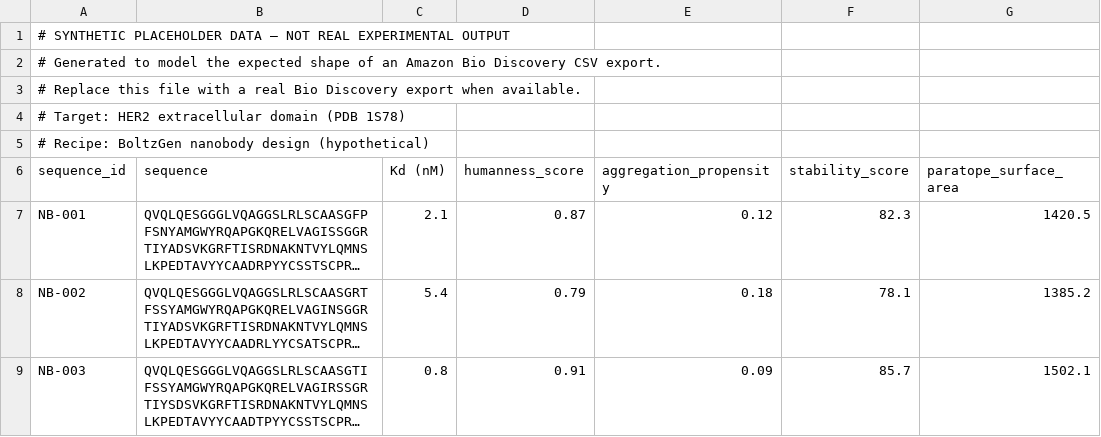
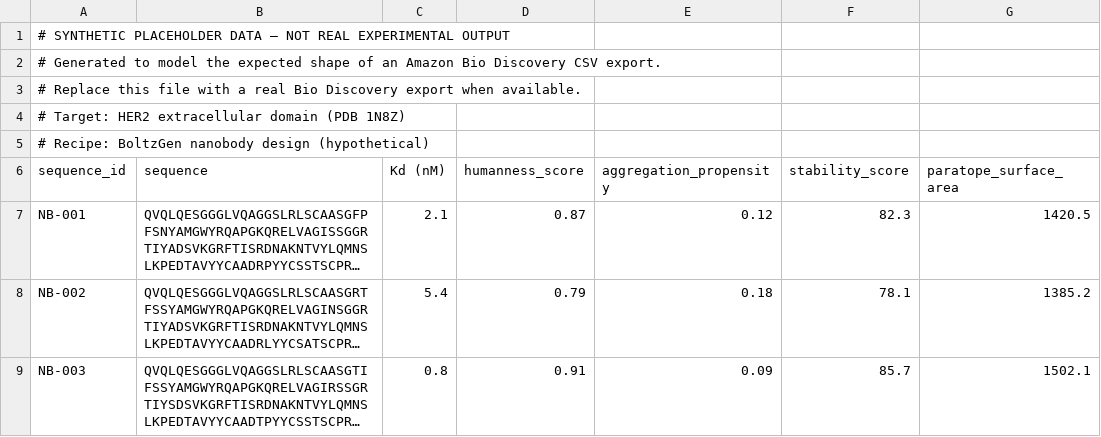
Before and after one commit to RyanShinra/AffinityLog, a CSV file: sample_data/her2_nanobody_sample.csv, drawn as a sheet; only a part is shown; long unchanged cells end in ….

```diff
--- a/sample_data/her2_nanobody_sample.csv
+++ b/sample_data/her2_nanobody_sample.csv
@@ -3,3 +3,3 @@
 # Replace this file with a real Bio Discovery export when available.
-# Target: HER2 extracellular domain (PDB 1S78)
+# Target: HER2 extracellular domain (PDB 1N8Z)
 # Recipe: BoltzGen nanobody design (hypothetical)
```
Also changed, not shown: 3 other files.
